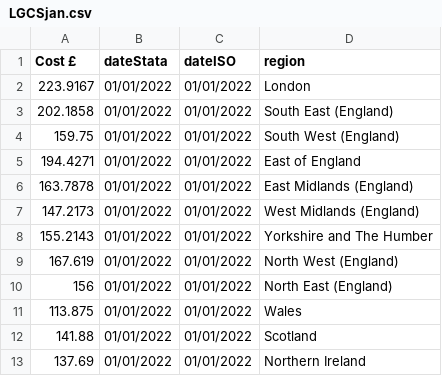
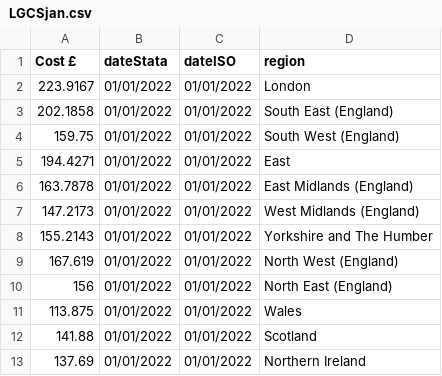
Before and after one commit to sutcliffemax/sutcliffemax.github.io, a CSV file: LGCSjan.csv, drawn as a sheet.

Commit message:
Update LGCSjan.csv

```diff
--- a/LGCSjan.csv
+++ b/LGCSjan.csv
@@ -4,3 +4,3 @@ Cost £,dateStata,dateISO,region
 159.75,01/01/2022,01/01/2022,South West (England)
-194.4271,01/01/2022,01/01/2022,East of England
+194.4271,01/01/2022,01/01/2022,East
 163.7878,01/01/2022,01/01/2022,East Midlands (England)
```
